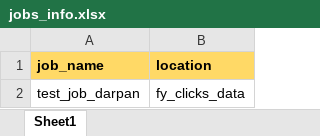
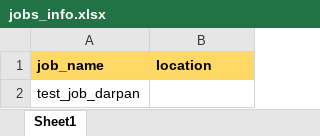
Before and after one commit to darpan-raj-meesho/Adhoc-Automations-psl, an Excel workbook: jobs_info.xlsx, sheet Sheet1, drawn as a sheet; values as stored, in another font and other column widths than the file's, no borders; the diff names each change by its address in the sheet, - before the commit and + after, or states it on an @@ line.

```diff
--- a/jobs_info.xlsx (sheet Sheet1)
+++ b/jobs_info.xlsx (sheet Sheet1)
-B2 (location): fy_clicks_data
+B2 (location): (empty)
```
Also changed, not shown: 2 other files.
